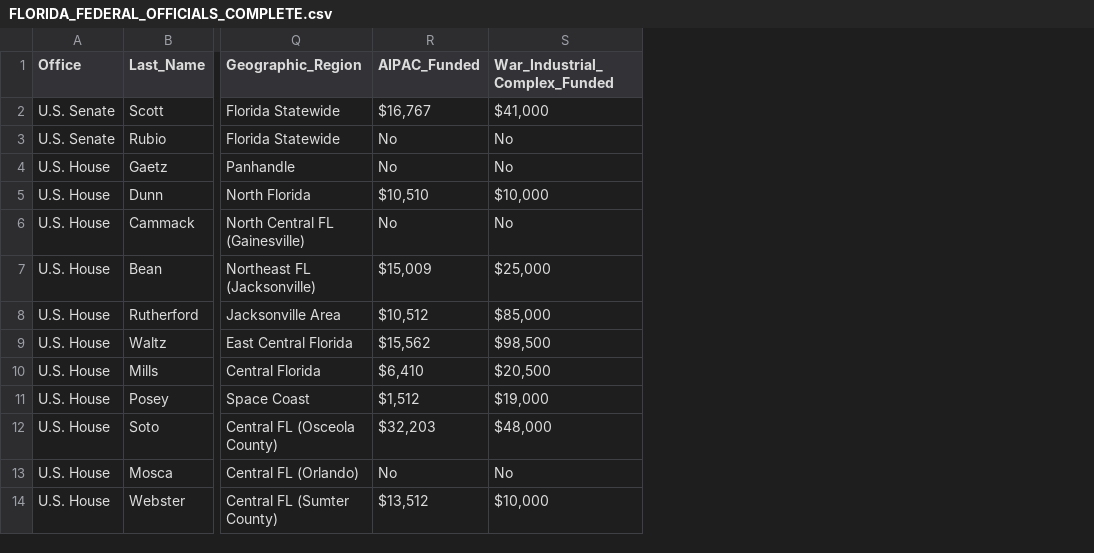
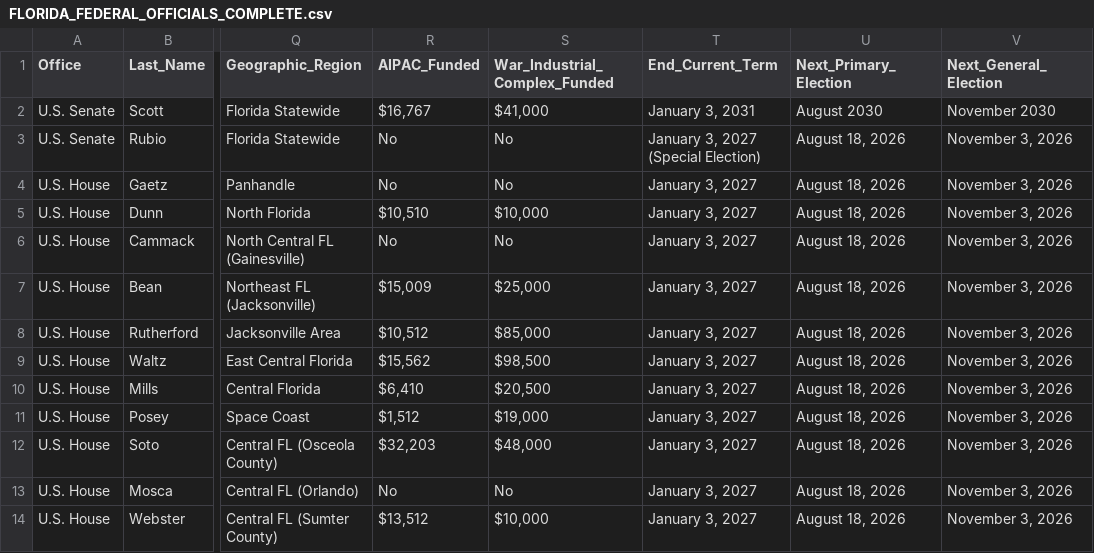
Before and after one commit to horacefonseca/congress_liberation, a CSV file: data/FLORIDA_FEDERAL_OFFICIALS_COMPLETE.csv, drawn as a sheet; only a part is shown, gaps mark what is left out; the diff names each change by its address in the sheet, - before the commit and + after, or states it on an @@ line.

Commit message:
Add 2026 election information
- Added 3 columns: End_Current_Term, Next_Primary_Election, Next_General_Election
- All 28 House seats up for re-election November 3, 2026
- Senate special election for Rubio seat November 3, 2026
- Rick Scott term ends 2031, next election 2030
- Updated app to display election info on profiles

```diff
--- a/data/FLORIDA_FEDERAL_OFFICIALS_COMPLETE.csv
+++ b/data/FLORIDA_FEDERAL_OFFICIALS_COMPLETE.csv
+column T (End_Current_Term), rows 2-14: January 3, 2031 | January 3, 2027 (Special Election) | January 3, 2027 | January 3, 2027 | January 3, 2027 | January 3, 2027 | January 3, 2027 | January 3, 2027 | January 3, 2027 | January 3, 2027 | January 3, 2027 | January 3, 2027 | January 3, 2027
+column U (Next_Primary_Election), rows 2-14: August 2030 | August 18, 2026 | August 18, 2026 | August 18, 2026 | August 18, 2026 | August 18, 2026 | August 18, 2026 | August 18, 2026 | August 18, 2026 | August 18, 2026 | August 18, 2026 | August 18, 2026 | August 18, 2026
+column V (Next_General_Election), rows 2-14: November 2030 | November 3, 2026 | November 3, 2026 | November 3, 2026 | November 3, 2026 | November 3, 2026 | November 3, 2026 | November 3, 2026 | November 3, 2026 | November 3, 2026 | November 3, 2026 | November 3, 2026 | November 3, 2026
```
Also changed, not shown: 3 other files.
